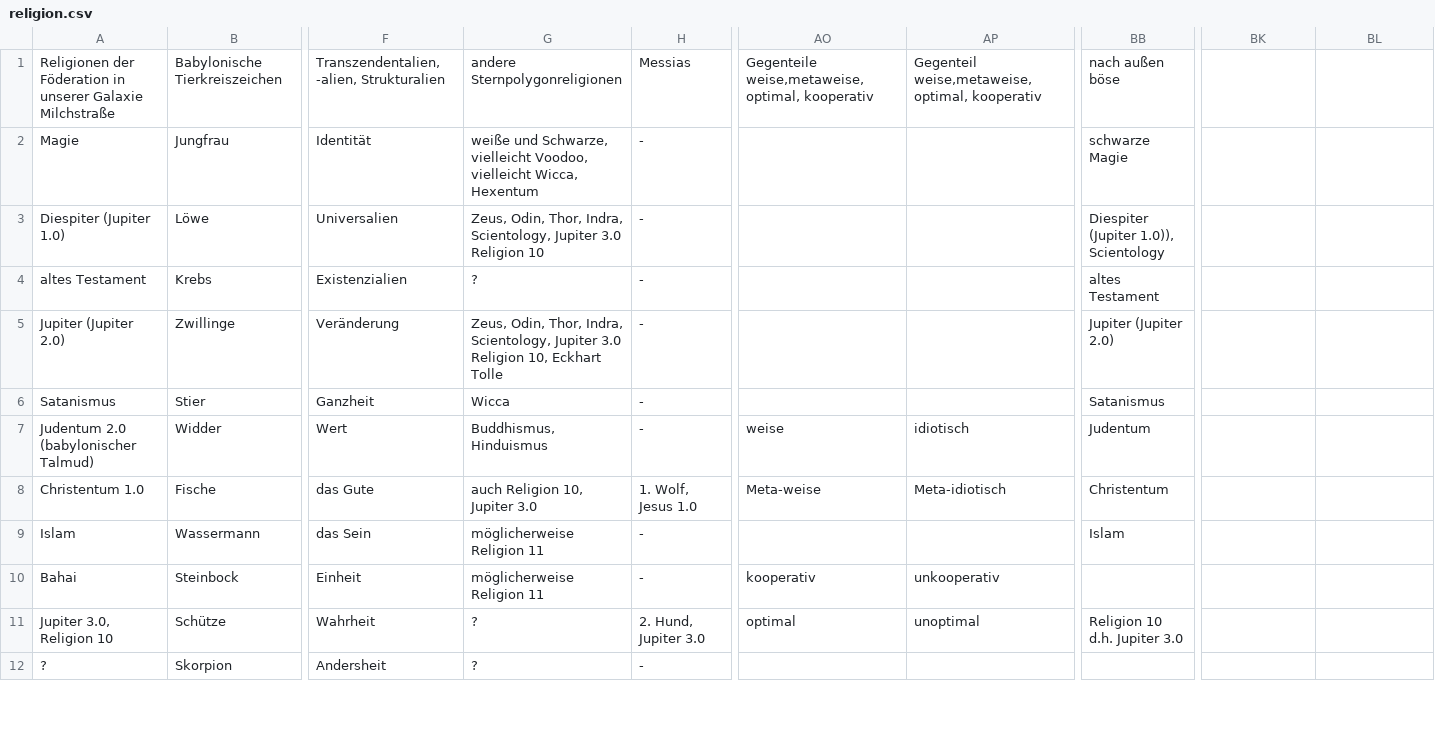
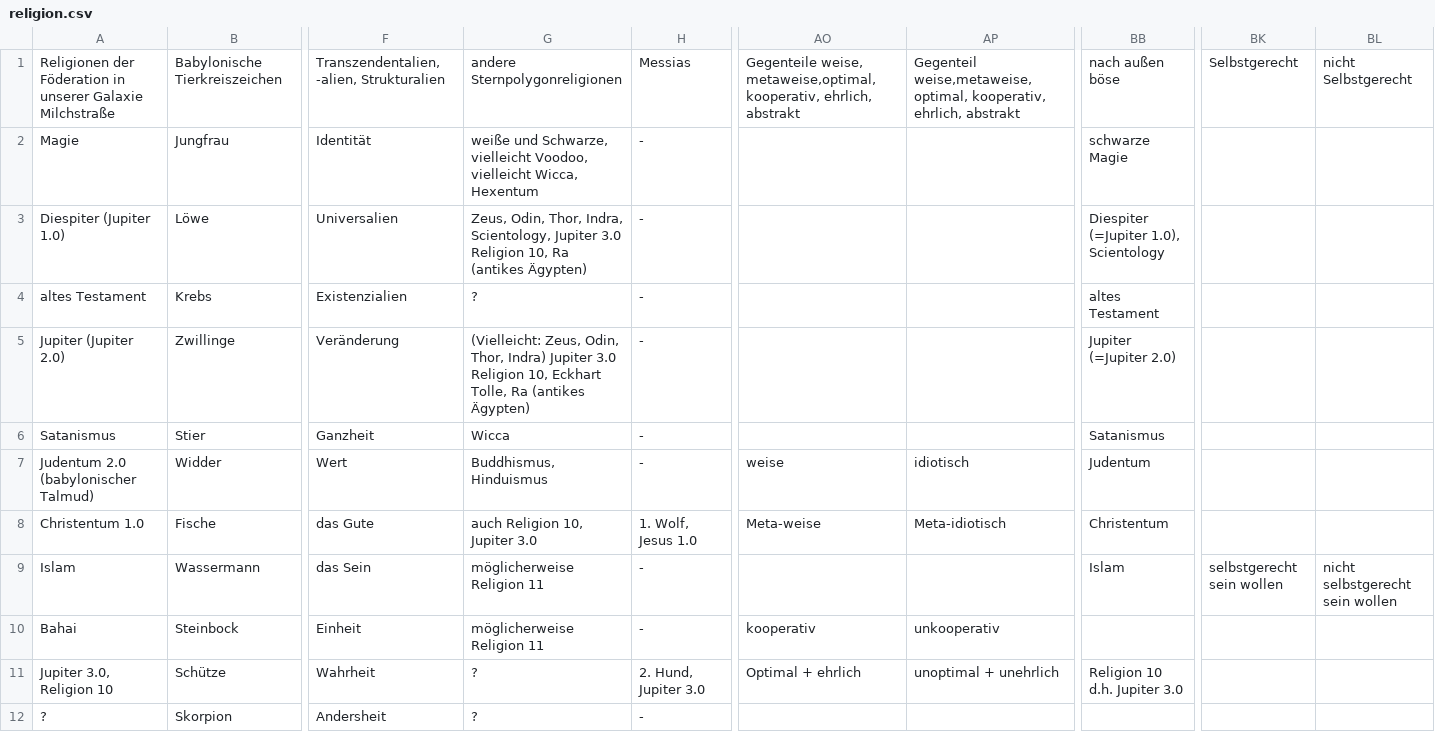
Before and after one commit to githubuser2000/reta.old.repaired, a CSV file: religion.csv, drawn as a sheet; only a part is shown, gaps mark what is left out; the diff covers the shown part only; the diff names each change by its address in the sheet, - before the commit and + after, or states it on an @@ line.

```diff
--- a/religion.csv
+++ b/religion.csv
-AO1: Gegenteile weise,metaweise,optimal, kooperativ
+AO1: Gegenteile weise, metaweise,optimal, kooperativ, ehrlich, abstrakt
-AP1: Gegenteil weise,metaweise,optimal, kooperativ
+AP1: Gegenteil weise,metaweise,optimal, kooperativ, ehrlich, abstrakt
-BK1: (empty)
+BK1: Selbstgerecht
-BL1: (empty)
+BL1: nicht Selbstgerecht
-G3: …3.0 Religion 10
+G3: …3.0 Religion 10, Ra (antikes Ägypten)
-BB3: Diespiter (Jupiter 1.0)), Scientology
+BB3: Diespiter (=Jupiter 1.0), Scientology
-G5: Zeus, Odin, Thor, Indra, Scientology, Jupiter 3.0 Religion 10, Eckhart Tolle
+G5: (Vielleicht: Zeus, Odin, Thor, Indra) Jupiter 3.0 Religion 10, Eckhart Tolle, Ra (antikes Ägypten)
-BB5: Jupiter (Jupiter 2.0)
+BB5: Jupiter (=Jupiter 2.0)
-BK9: (empty)
+BK9: selbstgerecht sein wollen
-BL9: (empty)
+BL9: nicht selbstgerecht sein wollen
-AO11: optimal
+AO11: Optimal + ehrlich
-AP11: unoptimal
+AP11: unoptimal + unehrlich
```
Also changed, not shown: 16 edited cells elsewhere in this file, kombi.csv, 2 other files.
